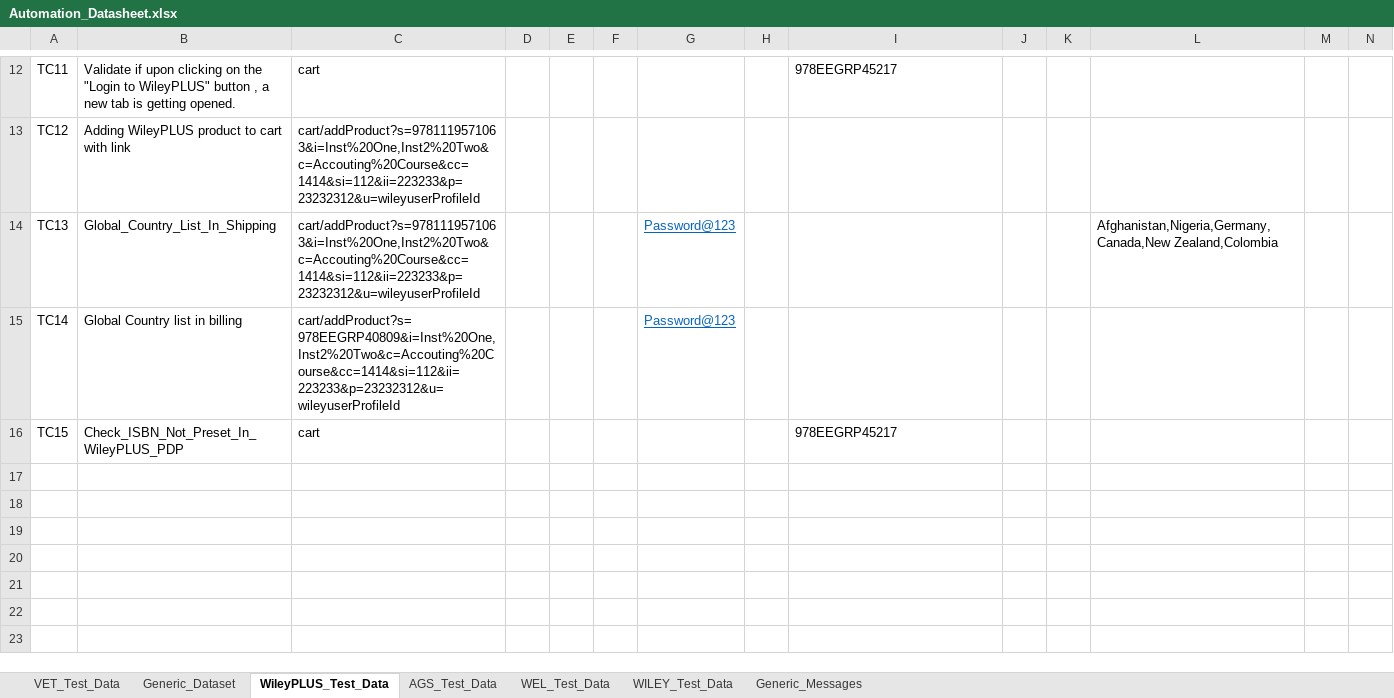
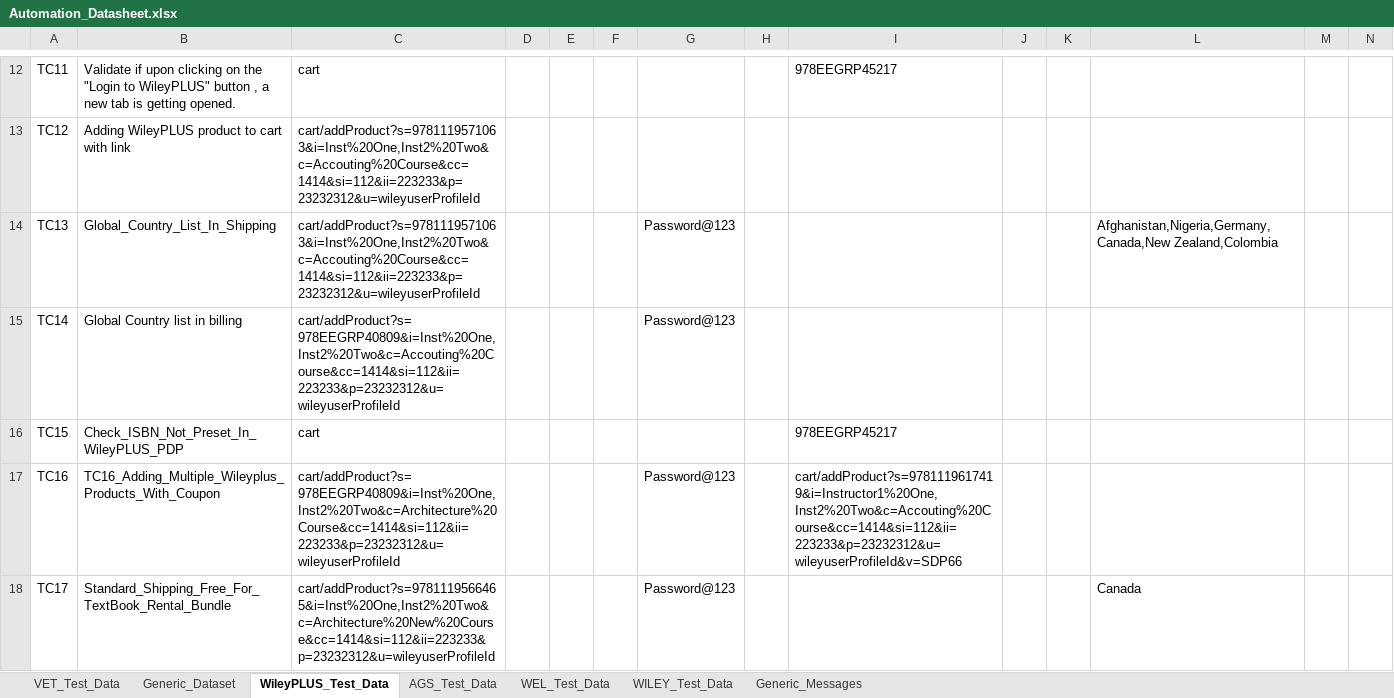
Before and after one commit to gsaha99/Ecommerce_QA, an Excel workbook: Test Data/Automation_Datasheet.xlsx, sheet WileyPLUS_Test_Data, drawn as a sheet; only a part is shown, gaps mark what is left out; values as stored, in another font and other column widths than the file's, no borders; rows hold the shown columns only; the diff names each change by its address in the sheet, - before the commit and + after, or states it on an @@ line.

Commit message:
Two new tc added TC16 and TC17 in WileyPLUS Prod suite

```diff
--- a/Test Data/Automation_Datasheet.xlsx (sheet WileyPLUS_Test_Data)
+++ b/Test Data/Automation_Datasheet.xlsx (sheet WileyPLUS_Test_Data)
@@ G14:G15 underline: on → off, text colour: #0563C1 → black @@
+row 17: TC16 | TC16_Adding_Multiple_Wileyplus_Products_With_Coupon | cart/addProduct?s=978EEGRP40809&i=Inst%20One,Inst2%20Two&c=Architecture%20Course&cc=1414&si=112&ii=223233&p=23232312&u=wileyuserProfileId |  |  |  | Password@123 |  | cart/addProduct?s=9781119617419&i=Instructor1%20One,Inst2%20Two&c=Accouting%20Course&cc=1414&si=112&ii=223233&p=23232312&u=wileyuserProfileId&v=SDP66
+row 18: TC17 | Standard_Shipping_Free_For_TextBook_Rental_Bundle | cart/addProduct?s=9781119566465&i=Inst%20One,Inst2%20Two&c=Architecture%20New%20Course&cc=1414&si=112&ii=223233&p=23232312&u=wileyuserProfileId |  |  |  | Password@123 |  |  |  |  | Canada
```
Also changed, not shown: 13 other files.
